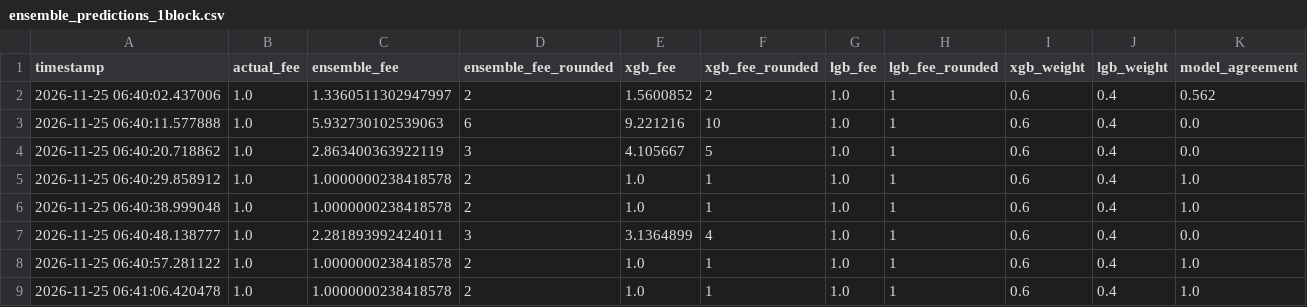
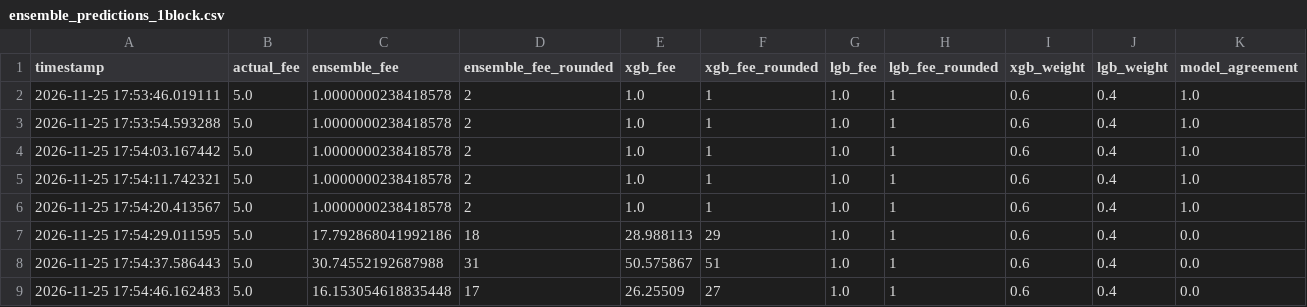
Before and after one commit to CUBOPLUS-BTC/bitcoin-mempool-fee-predictor, a CSV file: models/ensemble_predictions_1block.csv, drawn as a sheet.

```diff
--- a/models/ensemble_predictions_1block.csv
+++ b/models/ensemble_predictions_1block.csv
@@ -1,9 +1,9 @@
 timestamp,actual_fee,ensemble_fee,ensemble_fee_rounded,xgb_fee,xgb_fee_rounded,lgb_fee,lgb_fee_rounded,xgb_weight,lgb_weight,model_agreement
-2026-11-25 06:40:02.437006,1.0,1.3360511302947997,2,1.5600852,2,1.0,1,0.6,0.4,0.562
-2026-11-25 06:40:11.577888,1.0,5.932730102539063,6,9.221216,10,1.0,1,0.6,0.4,0.0
-2026-11-25 06:40:20.718862,1.0,2.863400363922119,3,4.105667,5,1.0,1,0.6,0.4,0.0
-2026-11-25 06:40:29.858912,1.0,1.0000000238418578,2,1.0,1,1.0,1,0.6,0.4,1.0
-2026-11-25 06:40:38.999048,1.0,1.0000000238418578,2,1.0,1,1.0,1,0.6,0.4,1.0
-2026-11-25 06:40:48.138777,1.0,2.281893992424011,3,3.1364899,4,1.0,1,0.6,0.4,0.0
-2026-11-25 06:40:57.281122,1.0,1.0000000238418578,2,1.0,1,1.0,1,0.6,0.4,1.0
-2026-11-25 06:41:06.420478,1.0,1.0000000238418578,2,1.0,1,1.0,1,0.6,0.4,1.0
+2026-11-25 17:53:46.019111,5.0,1.0000000238418578,2,1.0,1,1.0,1,0.6,0.4,1.0
+2026-11-25 17:53:54.593288,5.0,1.0000000238418578,2,1.0,1,1.0,1,0.6,0.4,1.0
+2026-11-25 17:54:03.167442,5.0,1.0000000238418578,2,1.0,1,1.0,1,0.6,0.4,1.0
+2026-11-25 17:54:11.742321,5.0,1.0000000238418578,2,1.0,1,1.0,1,0.6,0.4,1.0
+2026-11-25 17:54:20.413567,5.0,1.0000000238418578,2,1.0,1,1.0,1,0.6,0.4,1.0
+2026-11-25 17:54:29.011595,5.0,17.792868041992186,18,28.988113,29,1.0,1,0.6,0.4,0.0
+2026-11-25 17:54:37.586443,5.0,30.74552192687988,31,50.575867,51,1.0,1,0.6,0.4,0.0
+2026-11-25 17:54:46.162483,5.0,16.153054618835448,17,26.25509,27,1.0,1,0.6,0.4,0.0
```
Also changed, not shown: models/ensemble_predictions_3block.csv, models/ensemble_predictions_6block.csv, 10 other files.
